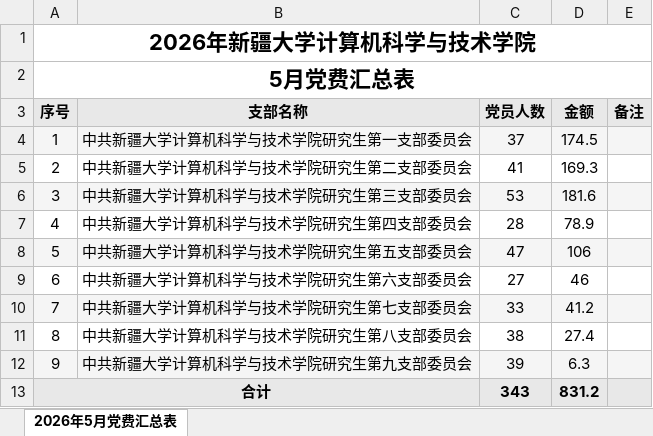
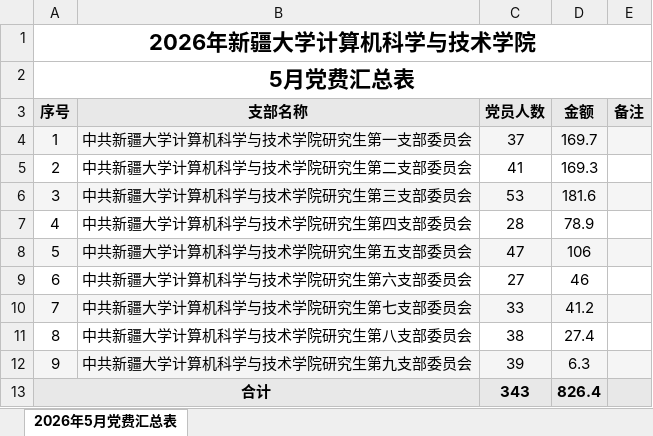
Before and after one commit to sunshiji/fee, an Excel workbook: output/2026年5月/2026年5月党费汇总表.xlsx, sheet 2026年5月党费汇总表, drawn as a sheet; values as stored, in another font and other column widths than the file's, no borders; the diff names each change by its address in the sheet, - before the commit and + after, or states it on an @@ line.

```diff
--- a/output/2026年5月/2026年5月党费汇总表.xlsx (sheet 2026年5月党费汇总表)
+++ b/output/2026年5月/2026年5月党费汇总表.xlsx (sheet 2026年5月党费汇总表)
-D4 (金额): 174.5
+D4 (金额): 169.7
-D13 (金额): 831.2
+D13 (金额): 826.4
```
Also changed, not shown: output/2026年5月/2026年5月党费收缴明细表.xlsx, 23 other files.
